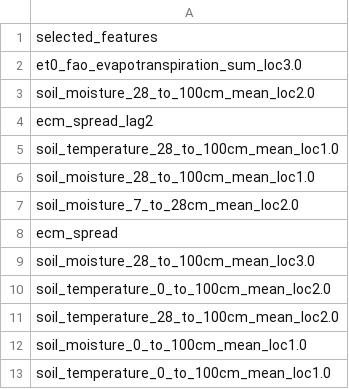
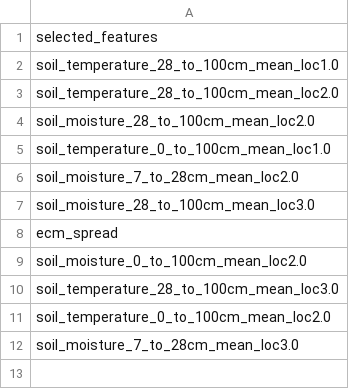
Before and after one commit to wiktorgrocholewski/Spring2026-TIC, a CSV file: data/selected_features.csv, drawn as a sheet.

```diff
--- a/data/selected_features.csv
+++ b/data/selected_features.csv
@@ -1,13 +1,12 @@
 selected_features
-et0_fao_evapotranspiration_sum_loc3.0
+soil_temperature_28_to_100cm_mean_loc1.0
+soil_temperature_28_to_100cm_mean_loc2.0
 soil_moisture_28_to_100cm_mean_loc2.0
-ecm_spread_lag2
-soil_temperature_28_to_100cm_mean_loc1.0
-soil_moisture_28_to_100cm_mean_loc1.0
+soil_temperature_0_to_100cm_mean_loc1.0
 soil_moisture_7_to_28cm_mean_loc2.0
+soil_moisture_28_to_100cm_mean_loc3.0
 ecm_spread
-soil_moisture_28_to_100cm_mean_loc3.0
+soil_moisture_0_to_100cm_mean_loc2.0
+soil_temperature_28_to_100cm_mean_loc3.0
 soil_temperature_0_to_100cm_mean_loc2.0
-soil_temperature_28_to_100cm_mean_loc2.0
-soil_moisture_0_to_100cm_mean_loc1.0
-soil_temperature_0_to_100cm_mean_loc1.0
+soil_moisture_7_to_28cm_mean_loc3.0
```
Also changed, not shown: 1 other file.
